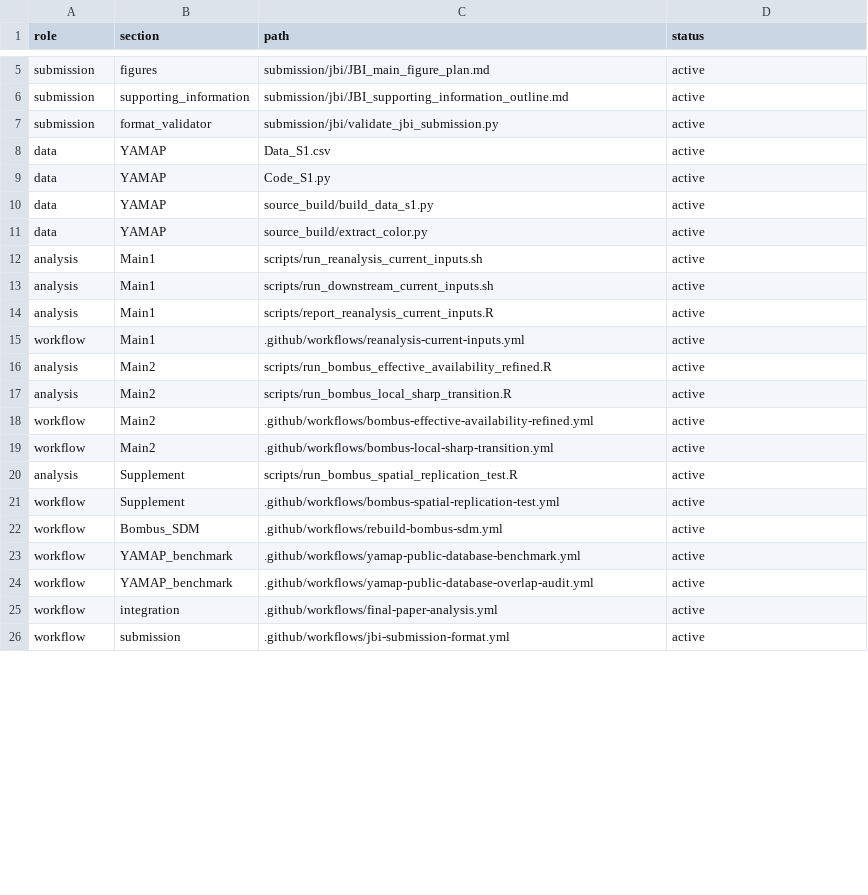
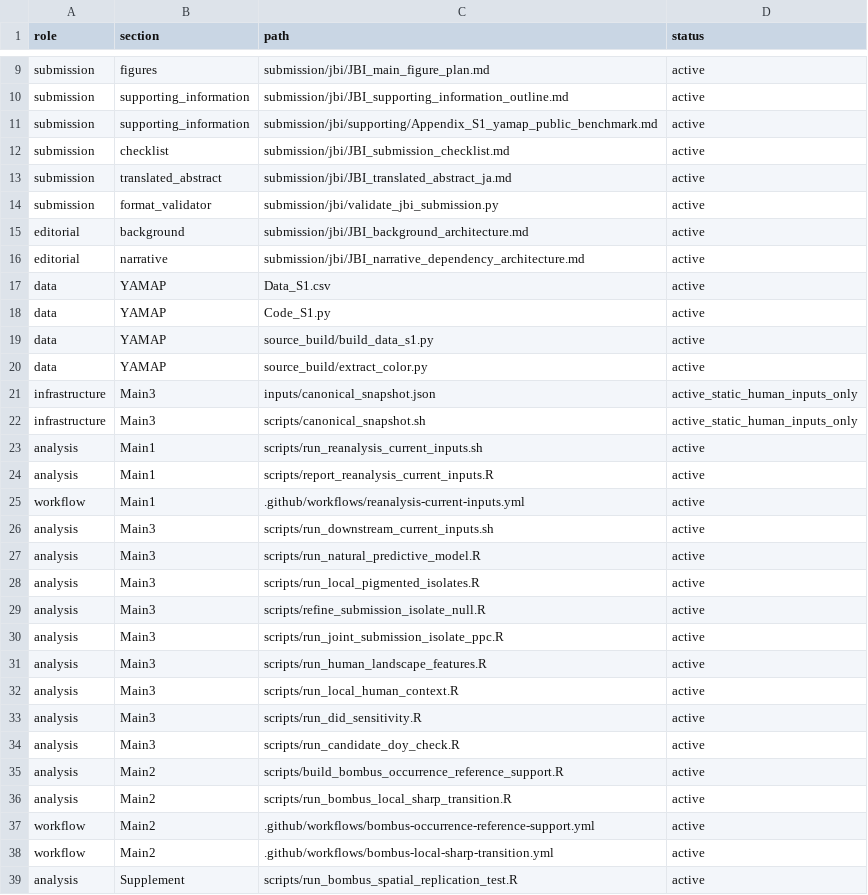
Before and after one commit to zuizui0223/hotarubukuro, a CSV file: paper/active-file-map.csv, drawn as a sheet; only a part is shown, gaps mark what is left out; the shorter side is filled out with more unchanged rows; the diff covers the shown part only.

Commit message:
Expand machine-readable map to all current paper stages

```diff
--- a/paper/active-file-map.csv
+++ b/paper/active-file-map.csv
@@ -6,3 +10,8 @@ submission,figures,submission/jbi/JBI_main_figure_plan.md,active
 submission,supporting_information,submission/jbi/JBI_supporting_information_outline.md,active
+submission,supporting_information,submission/jbi/supporting/Appendix_S1_yamap_public_benchmark.md,active
+submission,checklist,submission/jbi/JBI_submission_checklist.md,active
+submission,translated_abstract,submission/jbi/JBI_translated_abstract_ja.md,active
 submission,format_validator,submission/jbi/validate_jbi_submission.py,active
+editorial,background,submission/jbi/JBI_background_architecture.md,active
+editorial,narrative,submission/jbi/JBI_narrative_dependency_architecture.md,active
 data,YAMAP,Data_S1.csv,active
@@ -11,9 +20,19 @@ data,YAMAP,source_build/build_data_s1.py,active
 data,YAMAP,source_build/extract_color.py,active
+infrastructure,Main3,inputs/canonical_snapshot.json,active_static_human_inputs_only
+infrastructure,Main3,scripts/canonical_snapshot.sh,active_static_human_inputs_only
 analysis,Main1,scripts/run_reanalysis_current_inputs.sh,active
-analysis,Main1,scripts/run_downstream_current_inputs.sh,active
 analysis,Main1,scripts/report_reanalysis_current_inputs.R,active
 workflow,Main1,.github/workflows/reanalysis-current-inputs.yml,active
-analysis,Main2,scripts/run_bombus_effective_availability_refined.R,active
+analysis,Main3,scripts/run_downstream_current_inputs.sh,active
+analysis,Main3,scripts/run_natural_predictive_model.R,active
+analysis,Main3,scripts/run_local_pigmented_isolates.R,active
+analysis,Main3,scripts/refine_submission_isolate_null.R,active
+analysis,Main3,scripts/run_joint_submission_isolate_ppc.R,active
+analysis,Main3,scripts/run_human_landscape_features.R,active
+analysis,Main3,scripts/run_local_human_context.R,active
+analysis,Main3,scripts/run_did_sensitivity.R,active
+analysis,Main3,scripts/run_candidate_doy_check.R,active
+analysis,Main2,scripts/build_bombus_occurrence_reference_support.R,active
 analysis,Main2,scripts/run_bombus_local_sharp_transition.R,active
-workflow,Main2,.github/workflows/bombus-effective-availability-refined.yml,active
+workflow,Main2,.github/workflows/bombus-occurrence-reference-support.yml,active
 workflow,Main2,.github/workflows/bombus-local-sharp-transition.yml,active
```
Also changed, not shown: 11 added rows and 3 edited cells elsewhere in this file.
